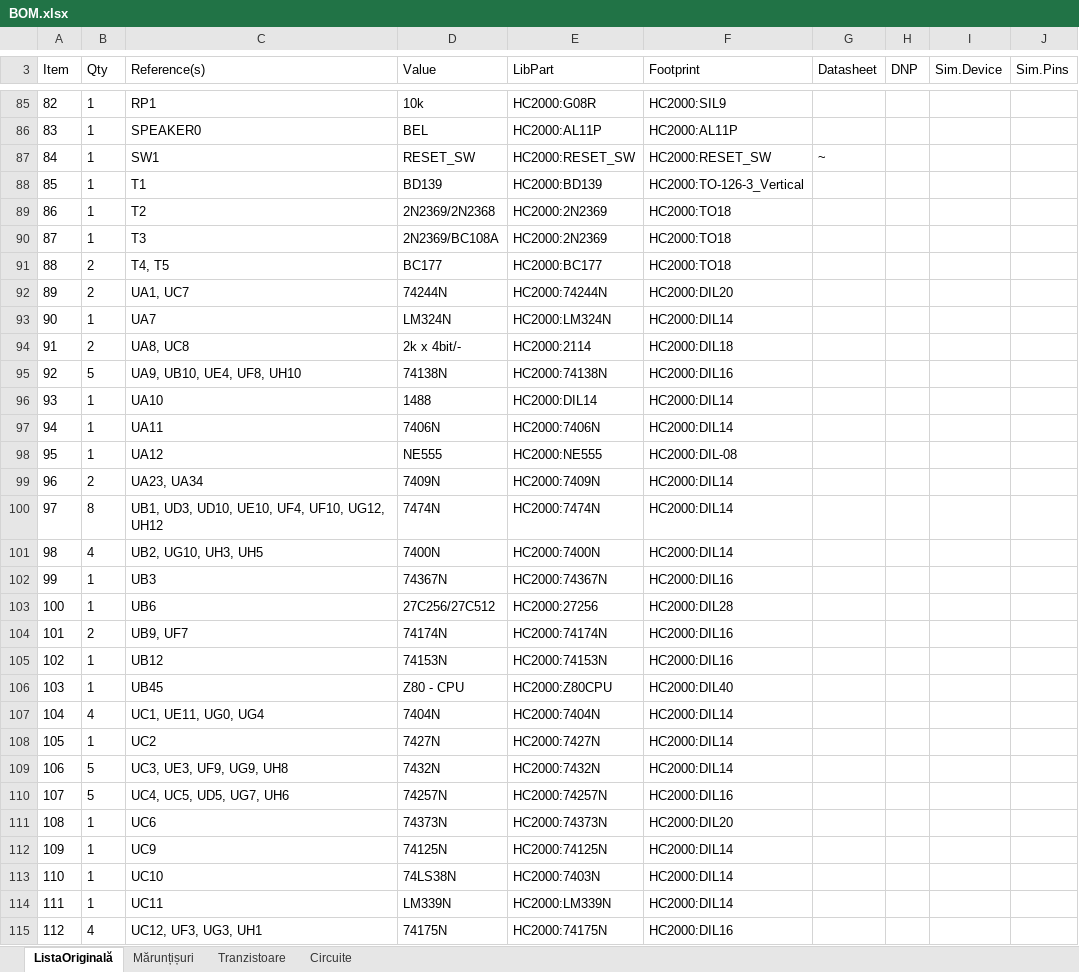
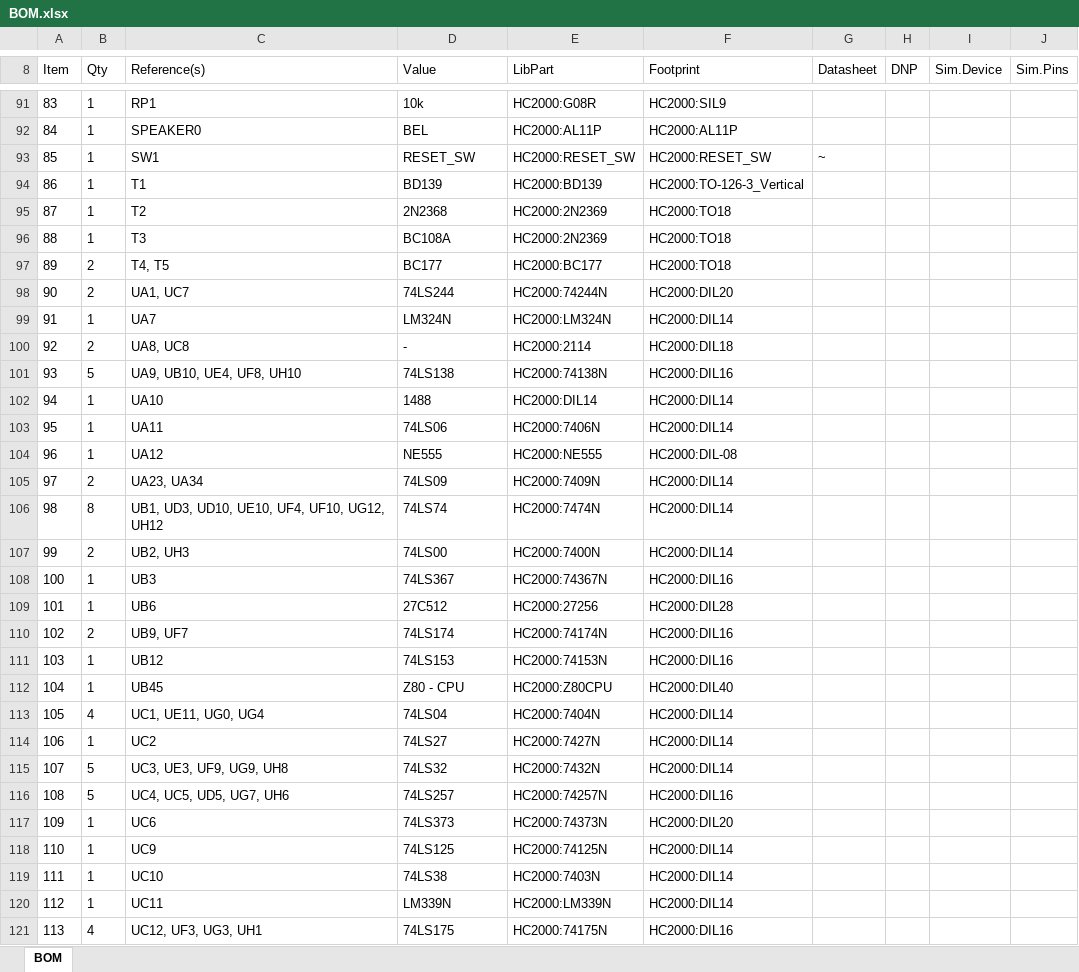
Before and after one commit to badrianiulian/HC2000, an Excel workbook: BOM.xlsx, sheet BOM, drawn as a sheet; only a part is shown, gaps mark what is left out; values as stored, in another font and other column widths than the file's, no borders; addresses are those after the commit; the diff covers the shown part only; the diff names each change by its address in the sheet, - before the commit and + after, or states it on an @@ line.

```diff
--- a/BOM.xlsx (sheet BOM)
+++ b/BOM.xlsx (sheet BOM)
-sheet tab: ListaOriginală
+sheet tab: BOM
-sheet tab: Mărunțișuri
-sheet tab: Tranzistoare
-sheet tab: Circuite
@@ column A (Item) renumbered between rows 59 and 126 @@
-D95 (Value): 2N2369/2N2368
+D95 (Value): 2N2368
-D96 (Value): 2N2369/BC108A
+D96 (Value): BC108A
-D98 (Value): 74244N
+D98 (Value): 74LS244
-D100 (Value): 2k x 4bit/-
+D100 (Value): -
-D101 (Value): 74138N
+D101 (Value): 74LS138
-D103 (Value): 7406N
+D103 (Value): 74LS06
-D105 (Value): 7409N
+D105 (Value): 74LS09
-D106 (Value): 7474N
+D106 (Value): 74LS74
-B107 (Qty): 4
+B107 (Qty): 2
-C107 (Reference(s)): UB2, UG10, UH3, UH5
+C107 (Reference(s)): UB2, UH3
-D107 (Value): 7400N
+D107 (Value): 74LS00
-D108 (Value): 74367N
+D108 (Value): 74LS367
-D109 (Value): 27C256/27C512
+D109 (Value): 27C512
-D110 (Value): 74174N
+D110 (Value): 74LS174
-D111 (Value): 74153N
+D111 (Value): 74LS153
-D113 (Value): 7404N
+D113 (Value): 74LS04
-D114 (Value): 7427N
+D114 (Value): 74LS27
-D115 (Value): 7432N
+D115 (Value): 74LS32
-D116 (Value): 74257N
+D116 (Value): 74LS257
-D117 (Value): 74373N
+D117 (Value): 74LS373
-D118 (Value): 74125N
+D118 (Value): 74LS125
-D119 (Value): 74LS38N
+D119 (Value): 74LS38
-D121 (Value): 74175N
+D121 (Value): 74LS175
```
Also changed, not shown: 7 added rows, 2 removed rows and 31 edited cells elsewhere in this sheet, 30 other files.
